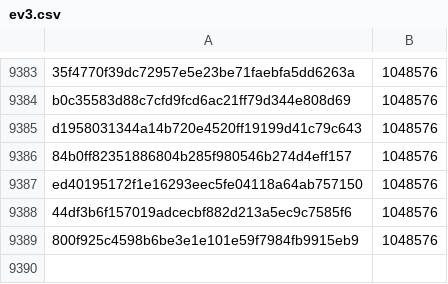
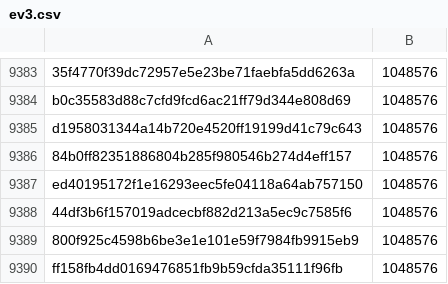
Before and after one commit to pybricks/pybricks-micropython, a CSV file: ev3.csv, drawn as a sheet; only a part is shown, gaps mark what is left out.

Commit message:
ev3: Add ff158fb4: 1048576 (+0).

```diff
--- a/ev3.csv
+++ b/ev3.csv
@@ -9389 +9389,2 @@ ed40195172f1e16293eec5fe04118a64ab757150,1048576
 800f925c4598b6be3e1e101e59f7984fb9915eb9,1048576
+ff158fb4dd0169476851fb9b59cfda35111f96fb,1048576
```
